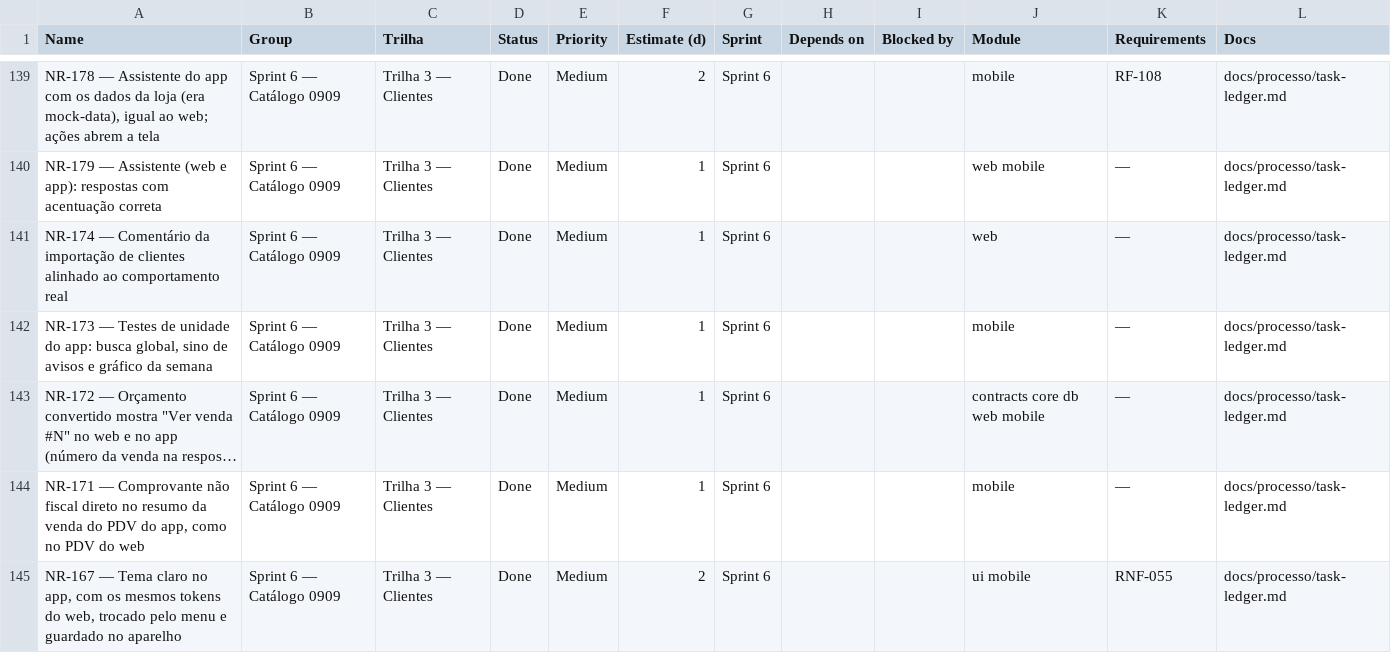
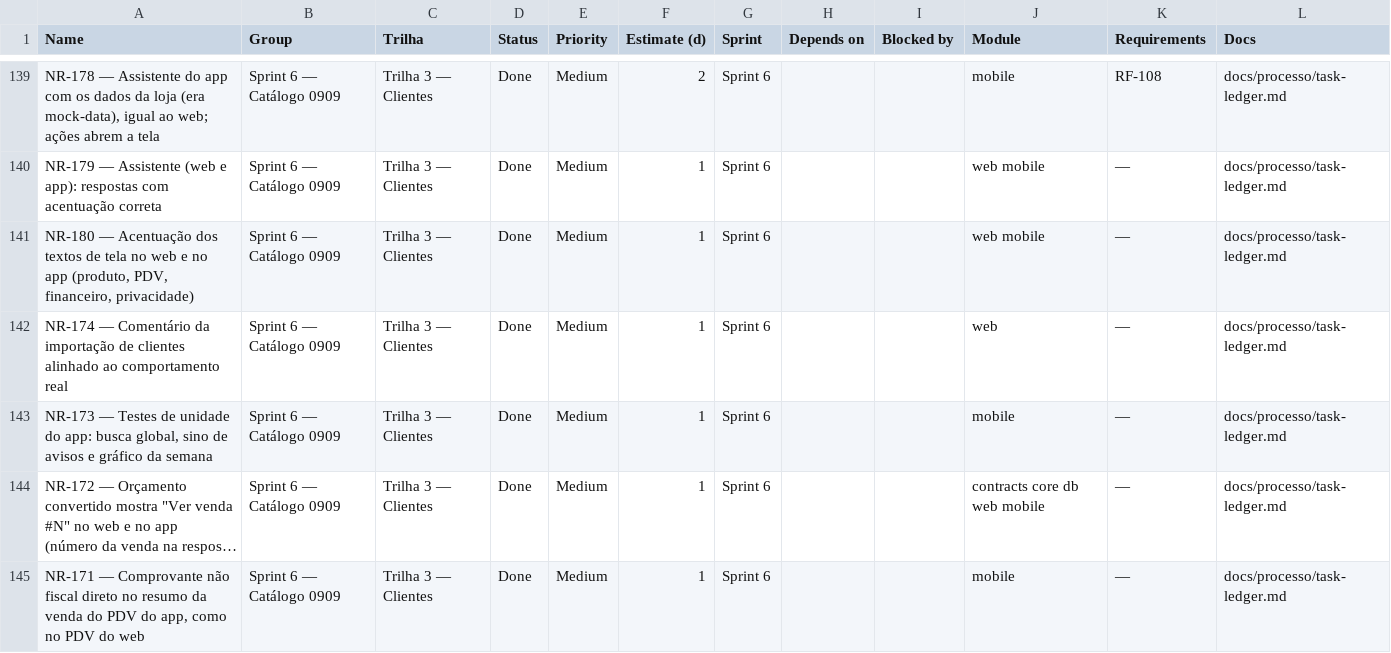
Before and after one commit to Ei-buddy/ei-buddy, a CSV file: docs/processo/monday-import.csv, drawn as a sheet; only a part is shown, gaps mark what is left out; the shorter side is filled out with more unchanged rows; long unchanged cells end in …; the diff names each change by its address in the sheet, - before the commit and + after, or states it on an @@ line.

```diff
--- a/docs/processo/monday-import.csv
+++ b/docs/processo/monday-import.csv
+row 141: NR-180 — Acentuação dos textos de tela no web e no app (produto, PDV, financeiro, privacidade) | Sprint 6 — Catálogo 0909 | Trilha 3 — Clientes | Done | Medium | 1 | Sprint 6 |  |  | web mobile | — | docs/processo/task-ledger.md
```
Also changed, not shown: 24 other files.
